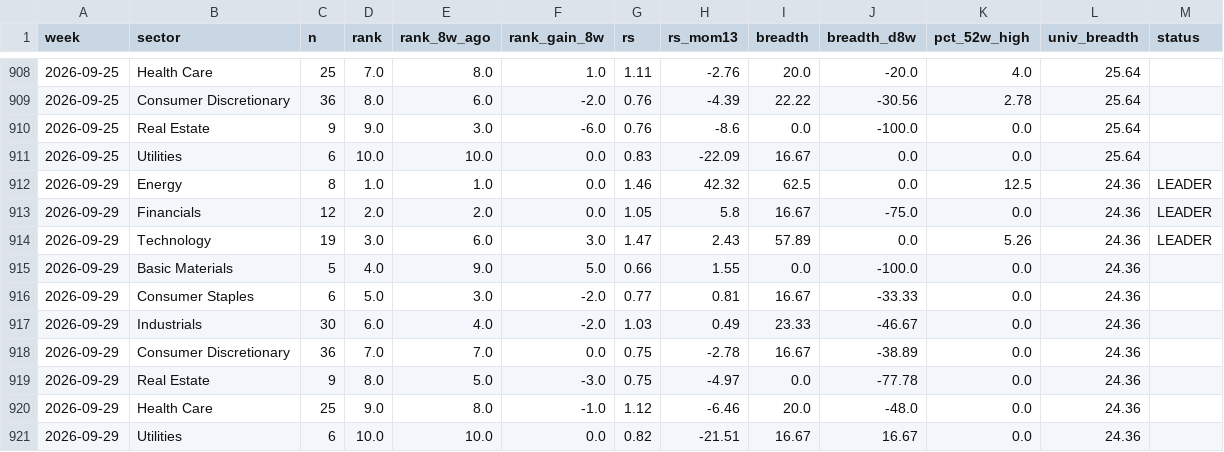
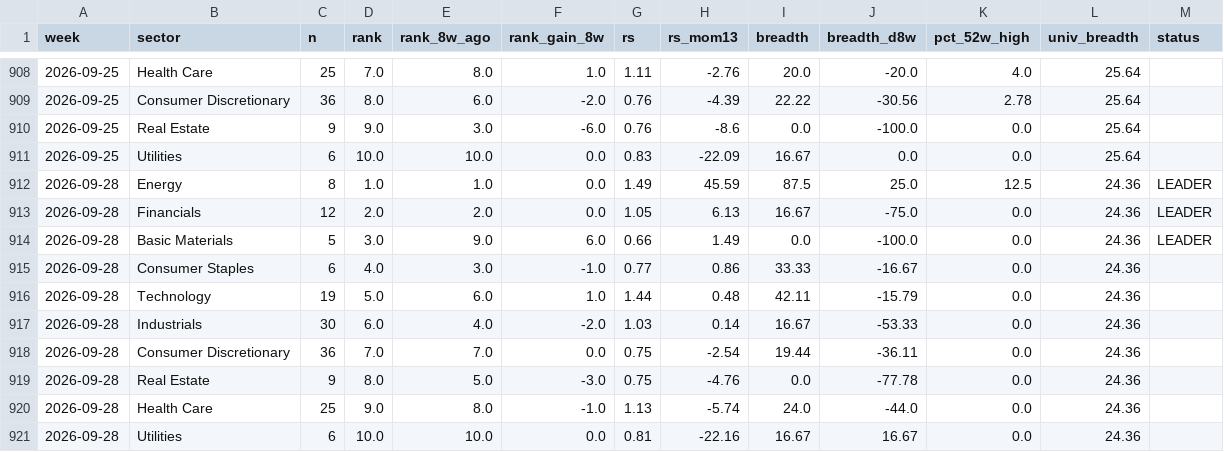
Before and after one commit to BackupBackupFede/ROTATION, a CSV file: history_fr.csv, drawn as a sheet; only a part is shown, gaps mark what is left out.

```diff
--- a/history_fr.csv
+++ b/history_fr.csv
@@ -911,11 +911,11 @@
 2026-09-25,Utilities,6,10.0,10.0,0.0,0.83,-22.09,16.67,0.0,0.0,25.64,
-2026-09-29,Energy,8,1.0,1.0,0.0,1.46,42.32,62.5,0.0,12.5,24.36,LEADER
-2026-09-29,Financials,12,2.0,2.0,0.0,1.05,5.8,16.67,-75.0,0.0,24.36,LEADER
-2026-09-29,Technology,19,3.0,6.0,3.0,1.47,2.43,57.89,0.0,5.26,24.36,LEADER
-2026-09-29,Basic Materials,5,4.0,9.0,5.0,0.66,1.55,0.0,-100.0,0.0,24.36,
-2026-09-29,Consumer Staples,6,5.0,3.0,-2.0,0.77,0.81,16.67,-33.33,0.0,24.36,
-2026-09-29,Industrials,30,6.0,4.0,-2.0,1.03,0.49,23.33,-46.67,0.0,24.36,
-2026-09-29,Consumer Discretionary,36,7.0,7.0,0.0,0.75,-2.78,16.67,-38.89,0.0,24.36,
-2026-09-29,Real Estate,9,8.0,5.0,-3.0,0.75,-4.97,0.0,-77.78,0.0,24.36,
-2026-09-29,Health Care,25,9.0,8.0,-1.0,1.12,-6.46,20.0,-48.0,0.0,24.36,
-2026-09-29,Utilities,6,10.0,10.0,0.0,0.82,-21.51,16.67,16.67,0.0,24.36,
+2026-09-28,Energy,8,1.0,1.0,0.0,1.49,45.59,87.5,25.0,12.5,24.36,LEADER
+2026-09-28,Financials,12,2.0,2.0,0.0,1.05,6.13,16.67,-75.0,0.0,24.36,LEADER
+2026-09-28,Basic Materials,5,3.0,9.0,6.0,0.66,1.49,0.0,-100.0,0.0,24.36,LEADER
+2026-09-28,Consumer Staples,6,4.0,3.0,-1.0,0.77,0.86,33.33,-16.67,0.0,24.36,
+2026-09-28,Technology,19,5.0,6.0,1.0,1.44,0.48,42.11,-15.79,0.0,24.36,
+2026-09-28,Industrials,30,6.0,4.0,-2.0,1.03,0.14,16.67,-53.33,0.0,24.36,
+2026-09-28,Consumer Discretionary,36,7.0,7.0,0.0,0.75,-2.54,19.44,-36.11,0.0,24.36,
+2026-09-28,Real Estate,9,8.0,5.0,-3.0,0.75,-4.76,0.0,-77.78,0.0,24.36,
+2026-09-28,Health Care,25,9.0,8.0,-1.0,1.13,-5.74,24.0,-44.0,0.0,24.36,
+2026-09-28,Utilities,6,10.0,10.0,0.0,0.81,-22.16,16.67,16.67,0.0,24.36,
```
Also changed, not shown: history_us.csv, 2 other files.
